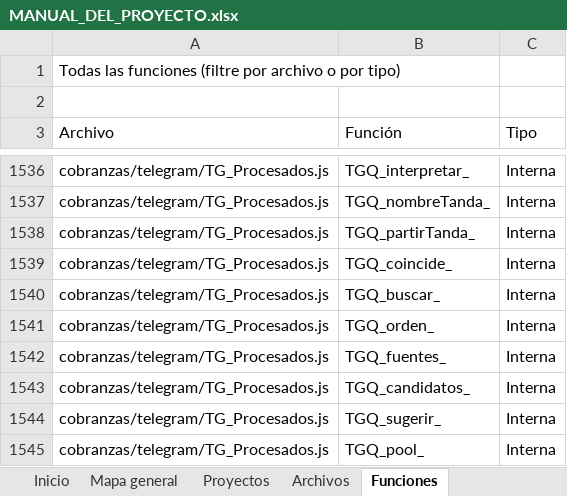
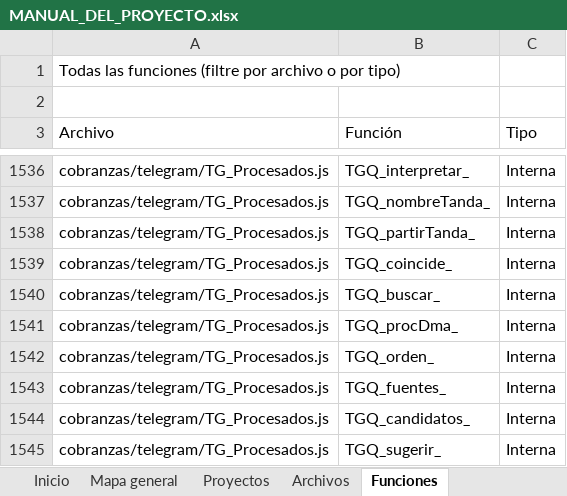
Before and after one commit to Aquivan/Claude, an Excel workbook: docs/MANUAL_DEL_PROYECTO.xlsx, sheet Funciones, drawn as a sheet; only a part is shown, gaps mark what is left out; the shorter side is filled out with more unchanged rows; values as stored, in another font and other column widths than the file's, no cell formats; the diff names each change by its address in the sheet, - before the commit and + after, or states it on an @@ line.

```diff
--- a/docs/MANUAL_DEL_PROYECTO.xlsx (sheet Funciones)
+++ b/docs/MANUAL_DEL_PROYECTO.xlsx (sheet Funciones)
+row 1541: cobranzas/telegram/TG_Procesados.js | TGQ_procDma_ | Interna
```
Also changed, not shown: sheet Archivos, sheet Historial, sheet Inicio, cell formats, 4 other files.
